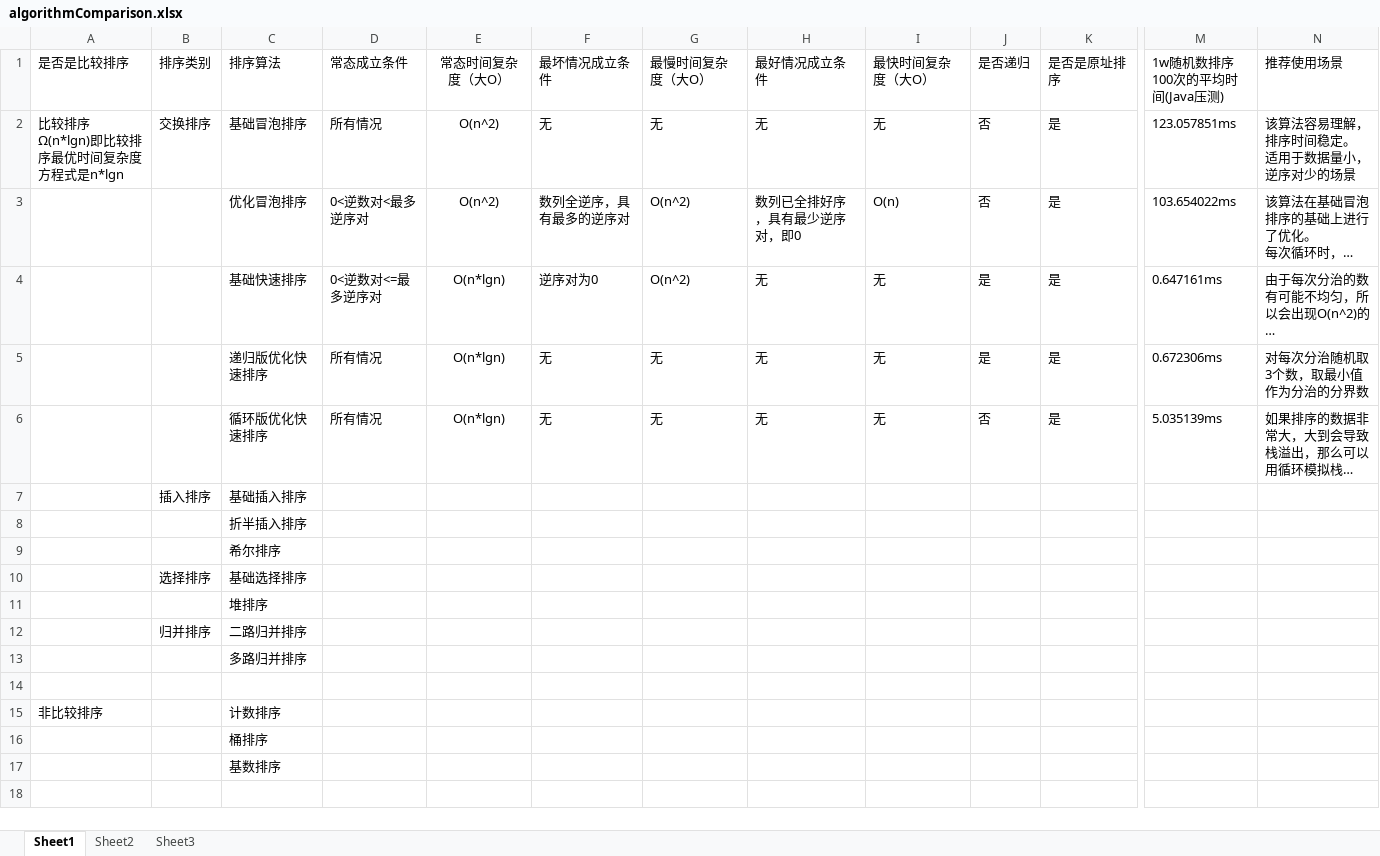
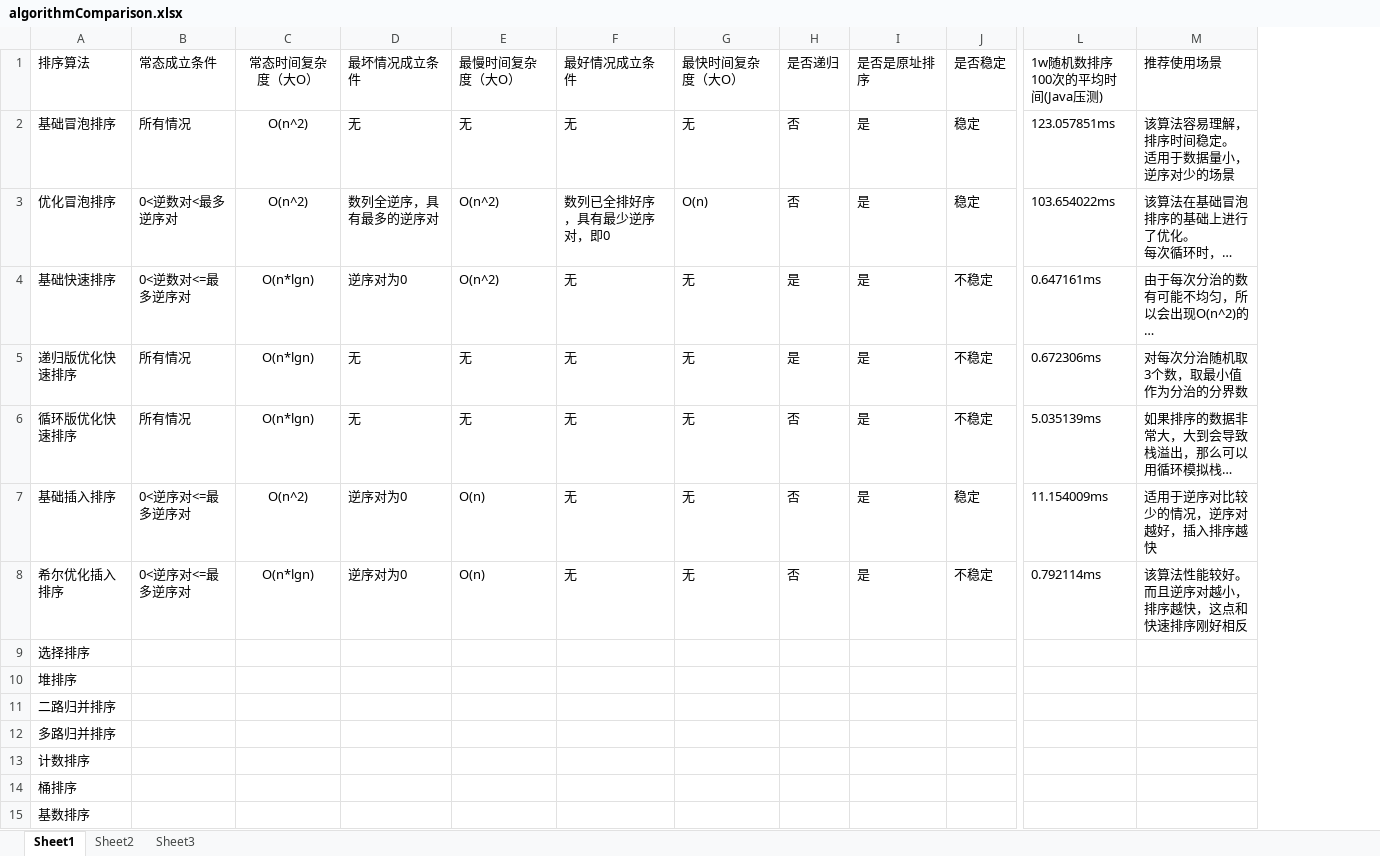
Before and after one commit to dawnchengx/sortAlgorithm, an Excel workbook: algorithmComparison.xlsx, sheet Sheet1, drawn as a sheet; only a part is shown, gaps mark what is left out; long unchanged cells end in …; values as stored, in another font and other column widths than the file's, no borders; removed rows and columns are numbered as before the commit, all else as after; rows hold the shown columns only; ↵ is a line break in a cell; the diff names each change by its address in the sheet, - before the commit and + after, or states it on an @@ line.

```diff
--- a/algorithmComparison.xlsx (sheet Sheet1)
+++ b/algorithmComparison.xlsx (sheet Sheet1)
-column A, rows 1-2: 是否是比较排序 | 比较排序 ↵ Ω(n*lgn)即比较排序最优时间复杂度方程式是n*lgn; row 15: 非比较排序
-column B, rows 1-7: 排序类别 | 交换排序 |  |  |  |  | 插入排序; rows 10-12: 选择排序 |  | 归并排序
+column J, rows 1-7: 是否稳定 | 稳定 | 稳定 | 不稳定 | 不稳定 | 不稳定 | 稳定
-B7: (empty)
+B7: 0<逆序对<=最多逆序对
-C7: (empty)
+C7: O(n^2)
-D7: (empty)
+D7: 逆序对为0
-E7: (empty)
+E7: O(n)
-F7: (empty)
+F7: 无
-G7: (empty)
+G7: 无
-H7: (empty)
+H7: 否
-I7: (empty)
+I7: 是
-L7: (empty)
+L7: 11.154009ms
-M7: (empty)
+M7: 适用于逆序对比较少的情况，逆序对越好，插入排序越快
-row 8:  |  | 折半插入排序
-row 9:  |  | 希尔排序
+row 8: 希尔优化插入排序 | 0<逆序对<=最多逆序对 | O(n*lgn) | 逆序对为0 | O(n) | 无 | 无 | 否 | 是 | 不稳定 | 0.792114ms | 该算法性能较好。而且逆序对越小，排序越快，这点和快速排序刚好相反
-A9: 基础选择排序
+A9: 选择排序
-row 14: (empty)
```
Also changed, not shown: 4 other files.
